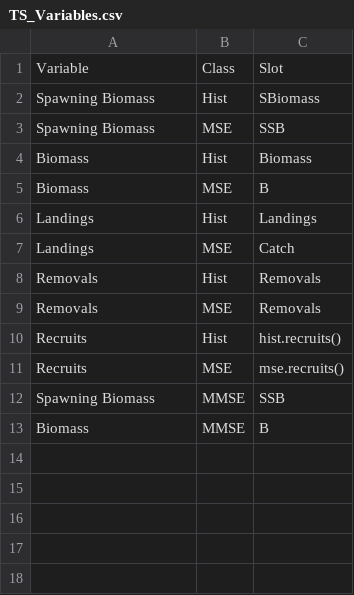
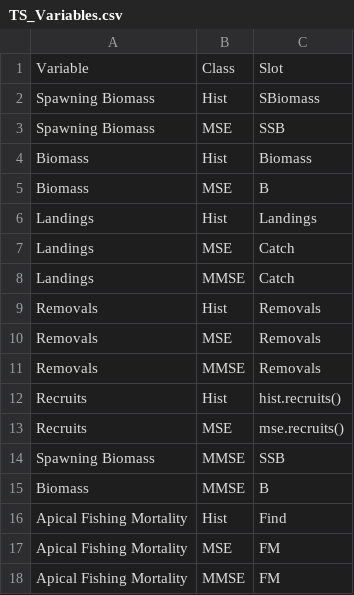
Before and after one commit to Blue-Matter/openMSE, a CSV file: data-raw/TS_Variables.csv, drawn as a sheet; the diff names each change by its address in the sheet, - before the commit and + after, or states it on an @@ line.

```diff
--- a/data-raw/TS_Variables.csv
+++ b/data-raw/TS_Variables.csv
+row 8: Landings | MMSE | Catch
+row 11: Removals | MMSE | Removals
+row 16: Apical Fishing Mortality | Hist | Find
+row 17: Apical Fishing Mortality | MSE | FM
+row 18: Apical Fishing Mortality | MMSE | FM
```
Also changed, not shown: 5 other files.
